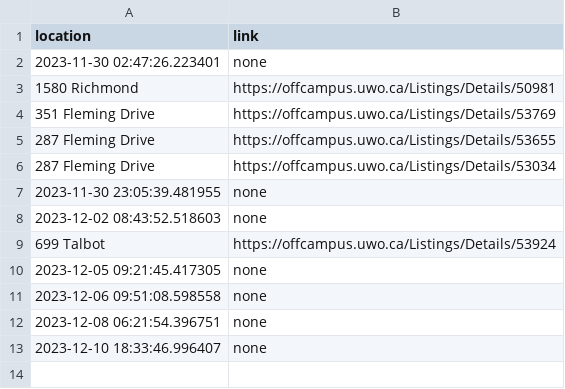
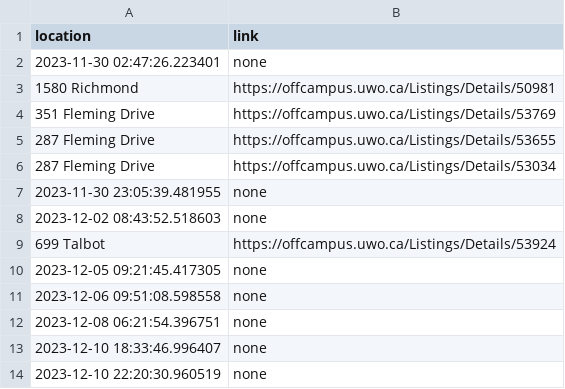
Before and after one commit to ArsalaanAli/Western-CS, a CSV file: Rand Scripts/rentalListings.csv, drawn as a sheet; the diff names each change by its address in the sheet, - before the commit and + after, or states it on an @@ line.

```diff
--- a/Rand Scripts/rentalListings.csv
+++ b/Rand Scripts/rentalListings.csv
+row 14: 2023-12-10 22:20:30.960519 | none
```
Also changed, not shown: 2 other files.
